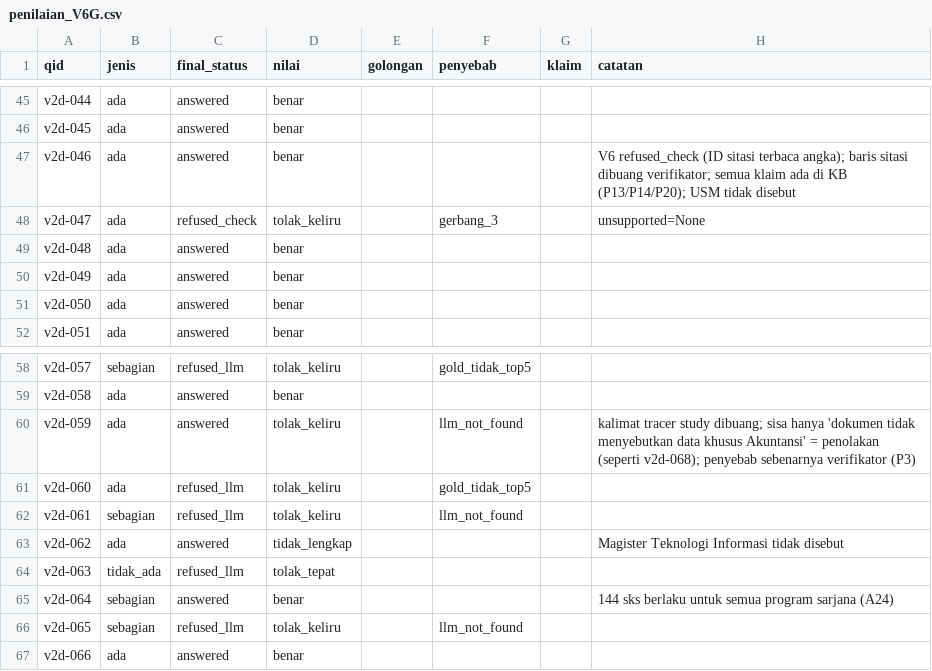
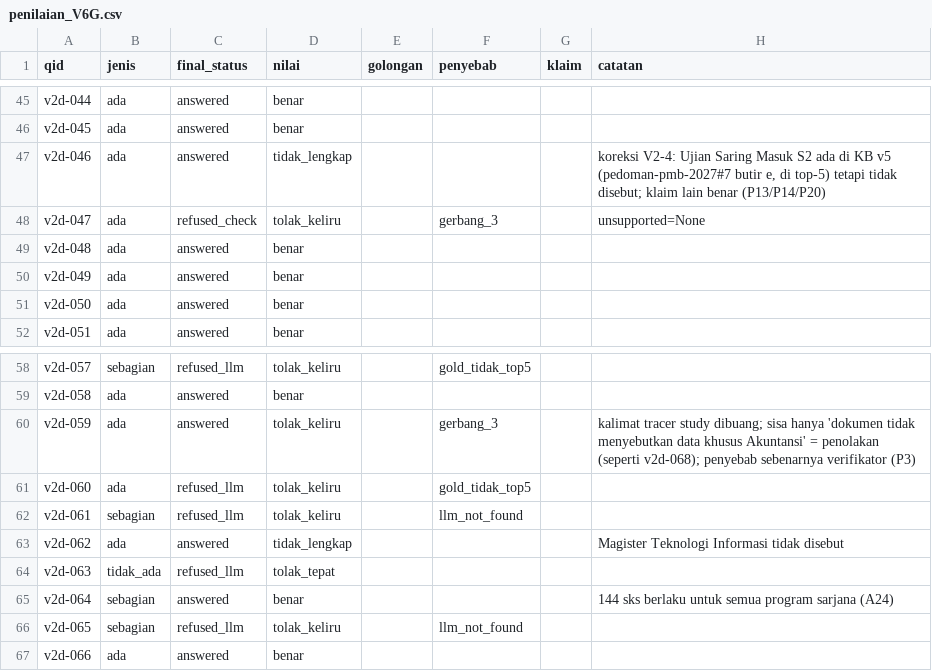
Before and after one commit to mcloryn/mica, a CSV file: eval/dev/v2_3/penilaian_V6G.csv, drawn as a sheet; only a part is shown, gaps mark what is left out.

```diff
--- a/eval/dev/v2_3/penilaian_V6G.csv
+++ b/eval/dev/v2_3/penilaian_V6G.csv
@@ -46,3 +46,3 @@ v2d-044;ada;answered;benar;;;;
 v2d-045;ada;answered;benar;;;;
-v2d-046;ada;answered;benar;;;;"V6 refused_check (ID sitasi terbaca angka); baris sitasi dibuang verifikator; semua klaim ada di KB (P13/P14/P20); USM tidak disebut"
+v2d-046;ada;answered;tidak_lengkap;;;;"koreksi V2-4: Ujian Saring Masuk S2 ada di KB v5 (pedoman-pmb-2027#7 butir e, di top-5) tetapi tidak disebut; klaim lain benar (P13/P14/P20)"
 v2d-047;ada;refused_check;tolak_keliru;;gerbang_3;;unsupported=None
@@ -59,3 +59,3 @@ v2d-057;sebagian;refused_llm;tolak_keliru;;gold_tidak_top5;;
 v2d-058;ada;answered;benar;;;;
-v2d-059;ada;answered;tolak_keliru;;llm_not_found;;"kalimat tracer study dibuang; sisa hanya 'dokumen tidak menyebutkan data khusus Akuntansi' = penolakan (seperti v2d-068); penyebab sebenarnya verifikator (P3)"
+v2d-059;ada;answered;tolak_keliru;;gerbang_3;;"kalimat tracer study dibuang; sisa hanya 'dokumen tidak menyebutkan data khusus Akuntansi' = penolakan (seperti v2d-068); penyebab sebenarnya verifikator (P3)"
 v2d-060;ada;refused_llm;tolak_keliru;;gold_tidak_top5;;
```
Also changed, not shown: 10 other files.
